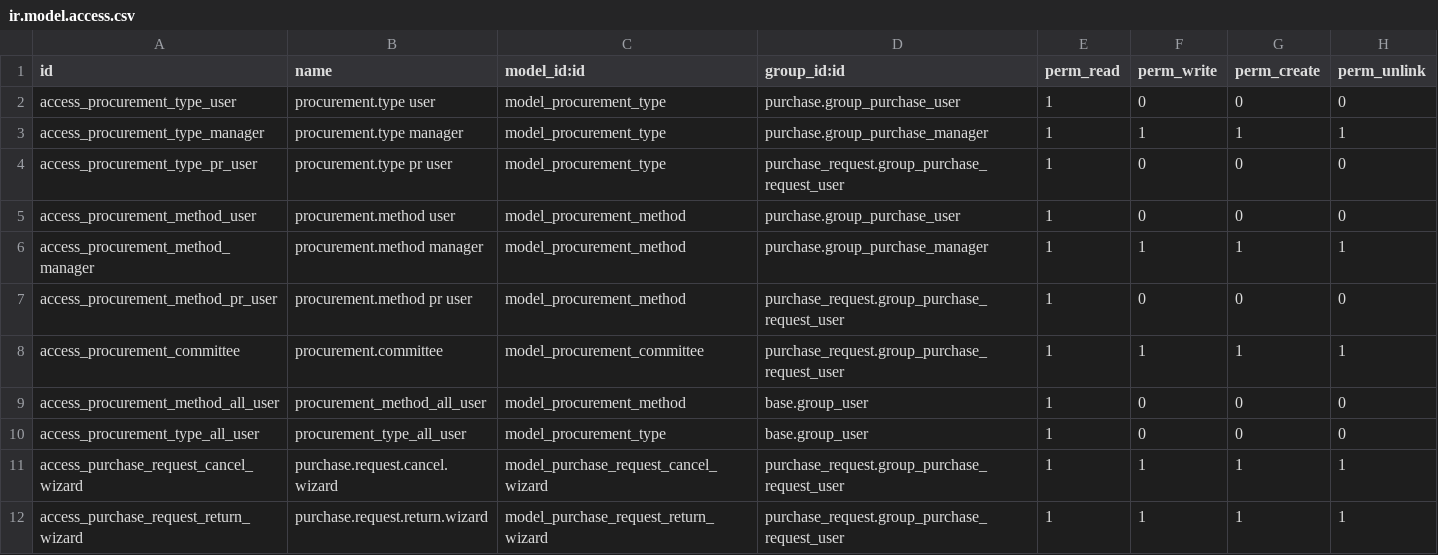
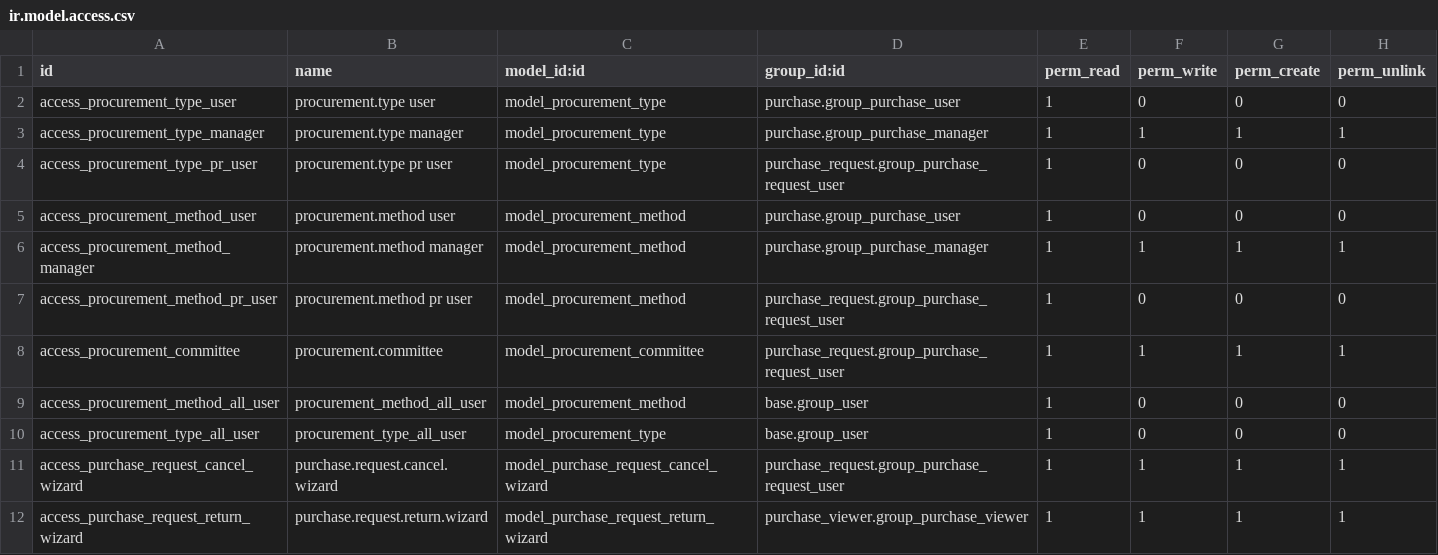
Before and after one commit to Aginix/kmitl, a CSV file: purchase_request_kmitl/security/ir.model.access.csv, drawn as a sheet.

Commit message:
[IMP] purchase_request_kmitl, purchase_request_approval: ขยายสิทธปุ่มตีกลับ/แก้ไข
- ปุ่ม Return บน purchase.request (states to_verify/to_submit) เปิดให้ purchase_viewer.group_purchase_viewer และปรับ access ของ purchase.request.return.wizard ให้สอดคล้อง; เพิ่ม purchase_viewer เป็น dependency
- ปุ่ม ตีกลับ/แก้ไข บน purchase.request.approval (state draft) เปิดให้ purchase.group_purchase_user และปรับ access ของ purchase.request.approval.return.cancel.wizard ให้สอดคล้อง
- ให้ purchase.group_purchase_user implies purchase_request.group_purchase_request_user เพื่อให้ purchase user เข้าถึง PR/PA ที่เกี่ยวข้องได้

```diff
--- a/purchase_request_kmitl/security/ir.model.access.csv
+++ b/purchase_request_kmitl/security/ir.model.access.csv
@@ -11,2 +11,2 @@ access_procurement_type_all_user,procurement_type_all_user,model_procurement_typ
 access_purchase_request_cancel_wizard,purchase.request.cancel.wizard,model_purchase_request_cancel_wizard,purchase_request.group_purchase_request_user,1,1,1,1
-access_purchase_request_return_wizard,purchase.request.return.wizard,model_purchase_request_return_wizard,purchase_request.group_purchase_request_user,1,1,1,1
+access_purchase_request_return_wizard,purchase.request.return.wizard,model_purchase_request_return_wizard,purchase_viewer.group_purchase_viewer,1,1,1,1
```
Also changed, not shown: 5 other files.
